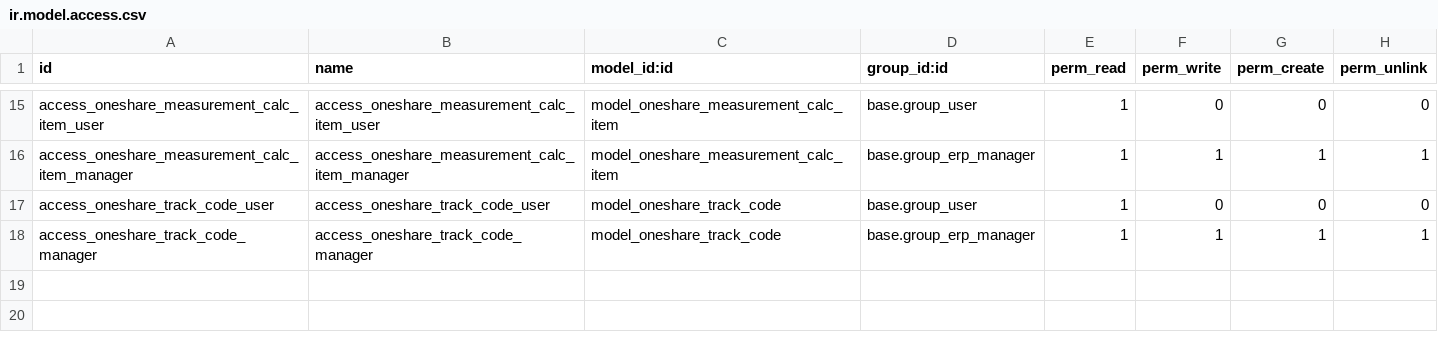
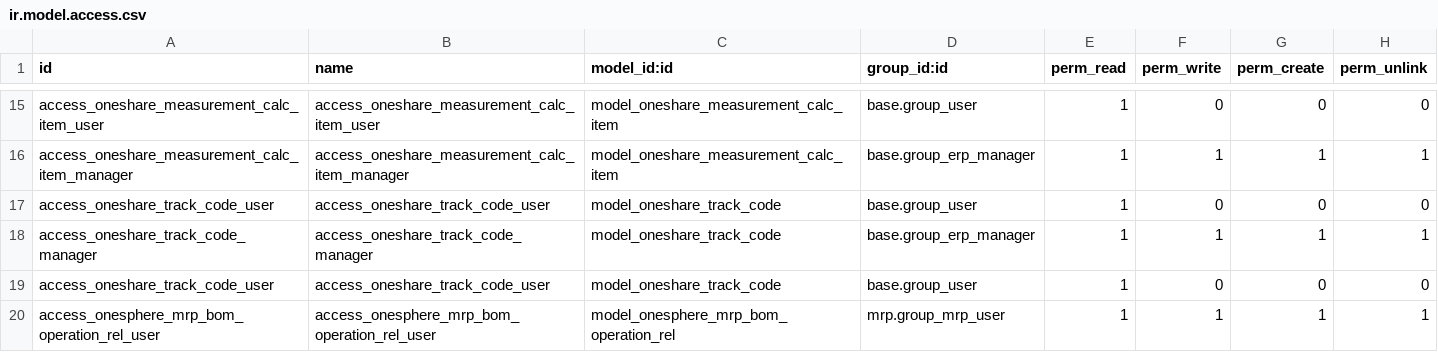
Before and after one commit to wangqian-lab/onesphere, a CSV file: server/onesphere/onesphere_core/security/ir.model.access.csv, drawn as a sheet; only a part is shown, gaps mark what is left out; the diff names each change by its address in the sheet, - before the commit and + after, or states it on an @@ line.

```diff
--- a/server/onesphere/onesphere_core/security/ir.model.access.csv
+++ b/server/onesphere/onesphere_core/security/ir.model.access.csv
+row 19: access_oneshare_track_code_user | access_oneshare_track_code_user | model_oneshare_track_code | base.group_user | 1 | 0 | 0 | 0
+row 20: access_onesphere_mrp_bom_operation_rel_user | access_onesphere_mrp_bom_operation_rel_user | model_onesphere_mrp_bom_operation_rel | mrp.group_mrp_user | 1 | 1 | 1 | 1
```
Also changed, not shown: 7 other files.
